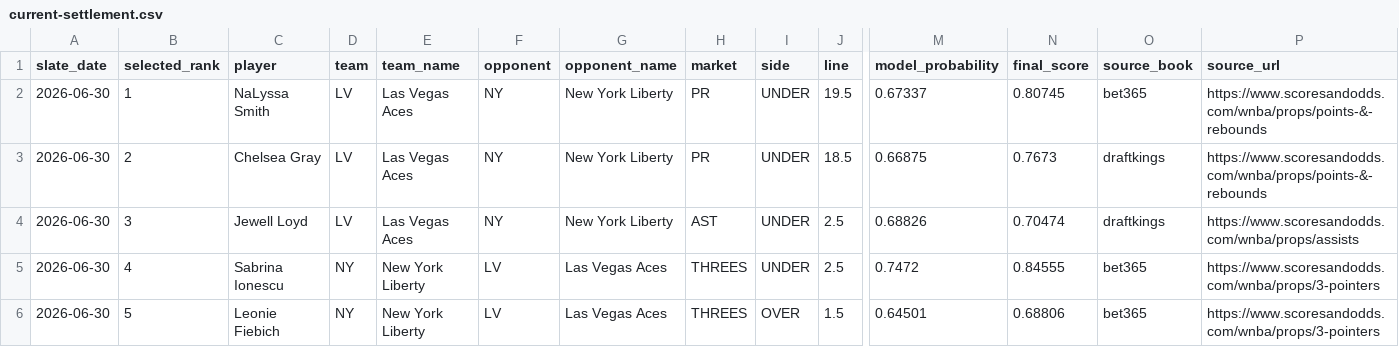
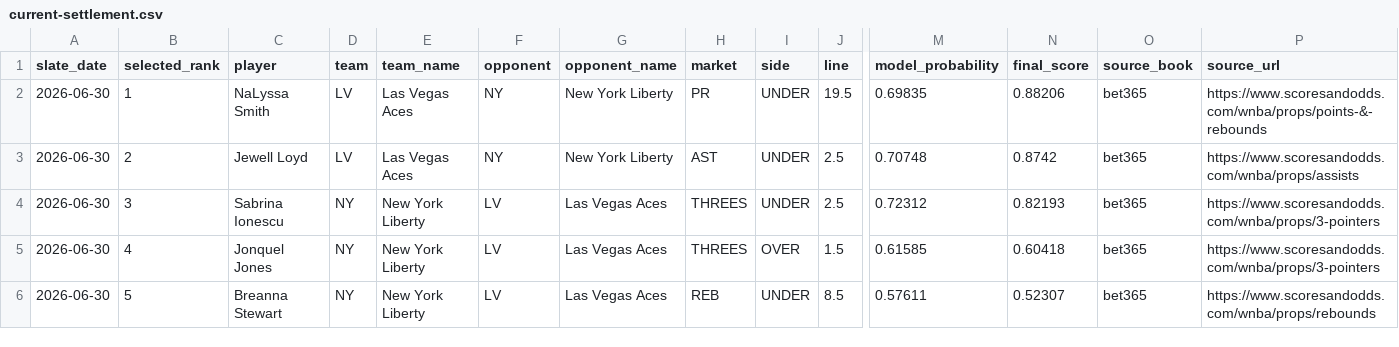
Before and after one commit to testqgw/SCP, a CSV file: wnba/output/current-settlement.csv, drawn as a sheet; only a part is shown, gaps mark what is left out; the diff covers the shown part only; the diff names each change by its address in the sheet, - before the commit and + after, or states it on an @@ line.

```diff
--- a/wnba/output/current-settlement.csv
+++ b/wnba/output/current-settlement.csv
-M2 (model_probability): 0.67337
+M2 (model_probability): 0.69835
-N2 (final_score): 0.80745
+N2 (final_score): 0.88206
-C3 (player): Chelsea Gray
+C3 (player): Jewell Loyd
-H3 (market): PR
+H3 (market): AST
-J3 (line): 18.5
+J3 (line): 2.5
-M3 (model_probability): 0.66875
+M3 (model_probability): 0.70748
-N3 (final_score): 0.7673
+N3 (final_score): 0.8742
-O3:O4 (source_book): draftkings
+O3:O4 (source_book): bet365
-P3 (source_url): https://www.scoresandodds.com/wnba/props/points-&-rebounds
+P3 (source_url): https://www.scoresandodds.com/wnba/props/assists
-C4 (player): Jewell Loyd
+C4 (player): Sabrina Ionescu
-D4 (team): LV
+D4 (team): NY
-E4 (team_name): Las Vegas Aces
+E4 (team_name): New York Liberty
-F4 (opponent): NY
+F4 (opponent): LV
-G4 (opponent_name): New York Liberty
+G4 (opponent_name): Las Vegas Aces
-H4 (market): AST
+H4 (market): THREES
-M4 (model_probability): 0.68826
+M4 (model_probability): 0.72312
-N4 (final_score): 0.70474
+N4 (final_score): 0.82193
-P4 (source_url): https://www.scoresandodds.com/wnba/props/assists
+P4 (source_url): https://www.scoresandodds.com/wnba/props/3-pointers
-C5 (player): Sabrina Ionescu
+C5 (player): Jonquel Jones
-I5 (side): UNDER
+I5 (side): OVER
-J5 (line): 2.5
+J5 (line): 1.5
-M5 (model_probability): 0.7472
+M5 (model_probability): 0.61585
-N5 (final_score): 0.84555
+N5 (final_score): 0.60418
-C6 (player): Leonie Fiebich
+C6 (player): Breanna Stewart
-H6 (market): THREES
+H6 (market): REB
-I6 (side): OVER
+I6 (side): UNDER
-J6 (line): 1.5
+J6 (line): 8.5
-M6 (model_probability): 0.64501
+M6 (model_probability): 0.57611
-N6 (final_score): 0.68806
+N6 (final_score): 0.52307
-P6 (source_url): https://www.scoresandodds.com/wnba/props/3-pointers
+P6 (source_url): https://www.scoresandodds.com/wnba/props/rebounds
```
Also changed, not shown: 11 edited cells elsewhere in this file, wnba/data/current/expanded_board_2026-06-30.csv, wnba/output/current-card.csv, 6 other files.
